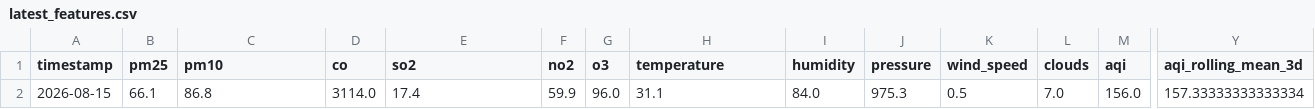
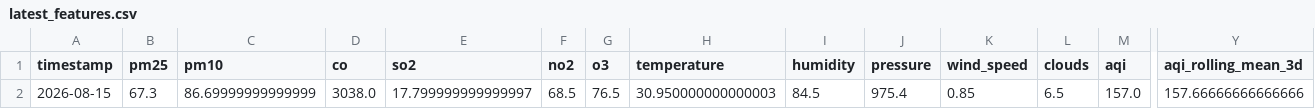
Before and after one commit to zaidzia46/AQI-Predictor, a CSV file: data/processed/latest_features.csv, drawn as a sheet; only a part is shown, gaps mark what is left out; the diff covers the shown part only; the diff names each change by its address in the sheet, - before the commit and + after, or states it on an @@ line.

```diff
--- a/data/processed/latest_features.csv
+++ b/data/processed/latest_features.csv
-B2 (pm25): 66.1
+B2 (pm25): 67.3
-C2 (pm10): 86.8
+C2 (pm10): 86.69999999999999
-D2 (co): 3114.0
+D2 (co): 3038.0
-E2 (so2): 17.4
+E2 (so2): 17.799999999999997
-F2 (no2): 59.9
+F2 (no2): 68.5
-G2 (o3): 96.0
+G2 (o3): 76.5
-H2 (temperature): 31.1
+H2 (temperature): 30.950000000000003
-I2 (humidity): 84.0
+I2 (humidity): 84.5
-J2 (pressure): 975.3
+J2 (pressure): 975.4
-K2 (wind_speed): 0.5
+K2 (wind_speed): 0.85
-L2 (clouds): 7.0
+L2 (clouds): 6.5
-M2 (aqi): 156.0
+M2 (aqi): 157.0
-Y2 (aqi_rolling_mean_3d): 157.33333333333334
+Y2 (aqi_rolling_mean_3d): 157.66666666666666
```
Also changed, not shown: 6 edited cells elsewhere in this file, data/processed/aqi_weather_data_features.csv, data/processed/aqi_weather_data_train.csv, 1 other file.
